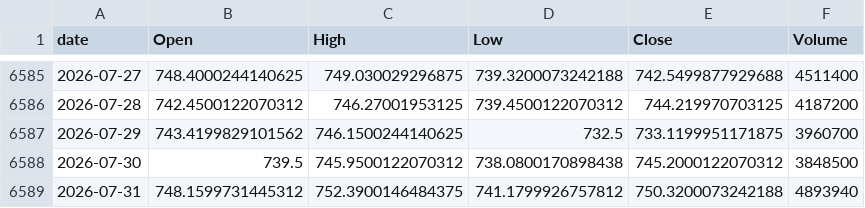
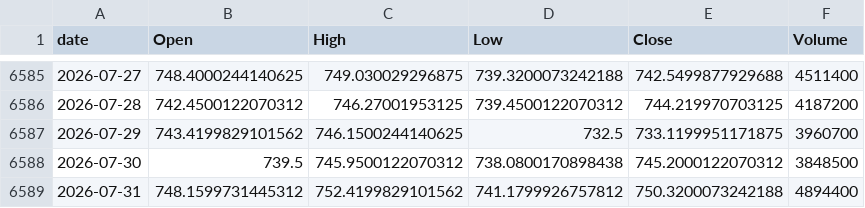
Before and after one commit to jeencare/sp500-strategy, a CSV file: data/IVV_daily.csv, drawn as a sheet; only a part is shown, gaps mark what is left out.

```diff
--- a/data/IVV_daily.csv
+++ b/data/IVV_daily.csv
@@ -6588,2 +6588,2 @@
 2026-07-30,739.5,745.9500122070312,738.0800170898438,745.2000122070312,3848500
-2026-07-31,748.1599731445312,752.3900146484375,741.1799926757812,750.3200073242188,4893940
+2026-07-31,748.1599731445312,752.4199829101562,741.1799926757812,750.3200073242188,4894400
```
Also changed, not shown: data/GSPC_daily.csv, data/NDX_daily.csv, 10 other files.
